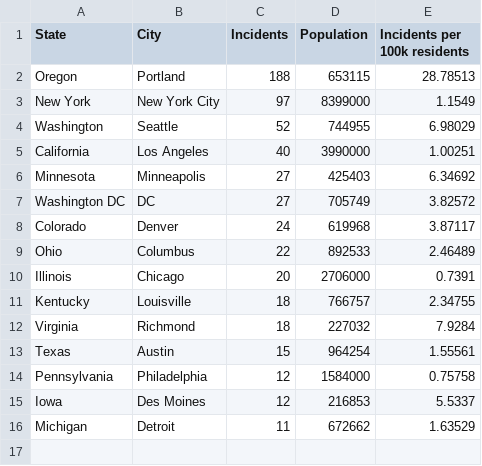
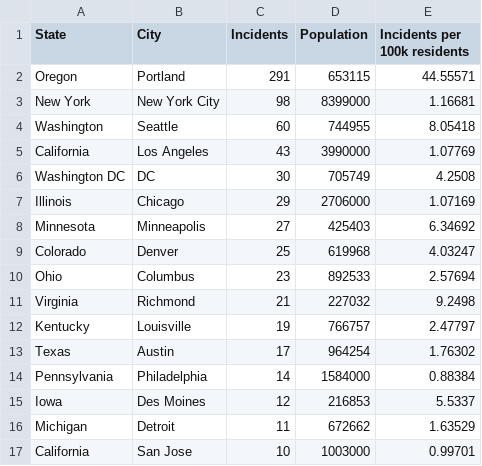
Before and after one commit to emarcey/pb2020-analysis, a CSV file: incidents_per_100k_min_10_incidents_min_100000_pop.csv, drawn as a sheet.

```diff
--- a/incidents_per_100k_min_10_incidents_min_100000_pop.csv
+++ b/incidents_per_100k_min_10_incidents_min_100000_pop.csv
@@ -1,16 +1,17 @@
 State,City,Incidents,Population,Incidents per 100k residents
-Oregon,Portland,188,653115,28.78513
-New York,New York City,97,8399000,1.1549
-Washington,Seattle,52,744955,6.98029
-California,Los Angeles,40,3990000,1.00251
+Oregon,Portland,291,653115,44.55571
+New York,New York City,98,8399000,1.16681
+Washington,Seattle,60,744955,8.05418
+California,Los Angeles,43,3990000,1.07769
+Washington DC,DC,30,705749,4.2508
+Illinois,Chicago,29,2706000,1.07169
 Minnesota,Minneapolis,27,425403,6.34692
-Washington DC,DC,27,705749,3.82572
-Colorado,Denver,24,619968,3.87117
-Ohio,Columbus,22,892533,2.46489
-Illinois,Chicago,20,2706000,0.7391
-Kentucky,Louisville,18,766757,2.34755
-Virginia,Richmond,18,227032,7.9284
-Texas,Austin,15,964254,1.55561
-Pennsylvania,Philadelphia,12,1584000,0.75758
+Colorado,Denver,25,619968,4.03247
+Ohio,Columbus,23,892533,2.57694
+Virginia,Richmond,21,227032,9.2498
+Kentucky,Louisville,19,766757,2.47797
+Texas,Austin,17,964254,1.76302
+Pennsylvania,Philadelphia,14,1584000,0.88384
 Iowa,Des Moines,12,216853,5.5337
 Michigan,Detroit,11,672662,1.63529
+California,San Jose,10,1003000,0.99701
```
Also changed, not shown: incidents_portland_incidents_by_date.csv, 1 other file.
